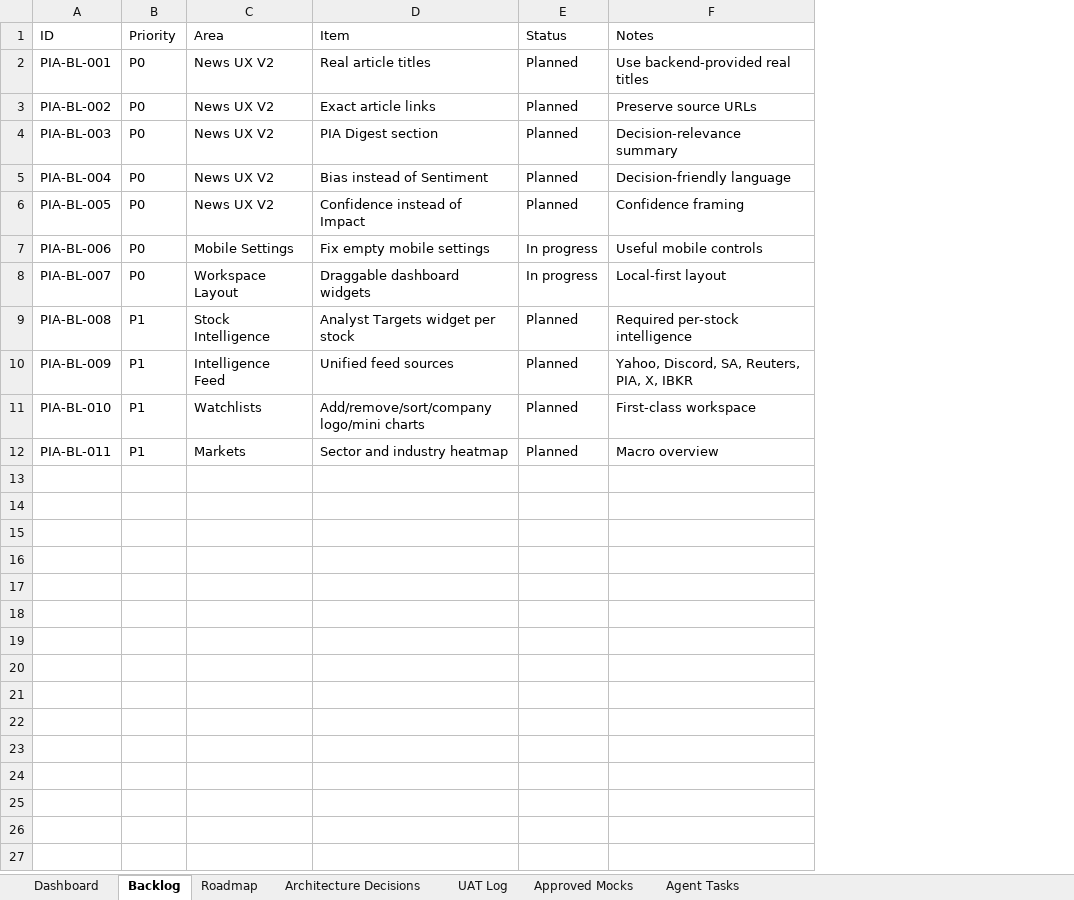
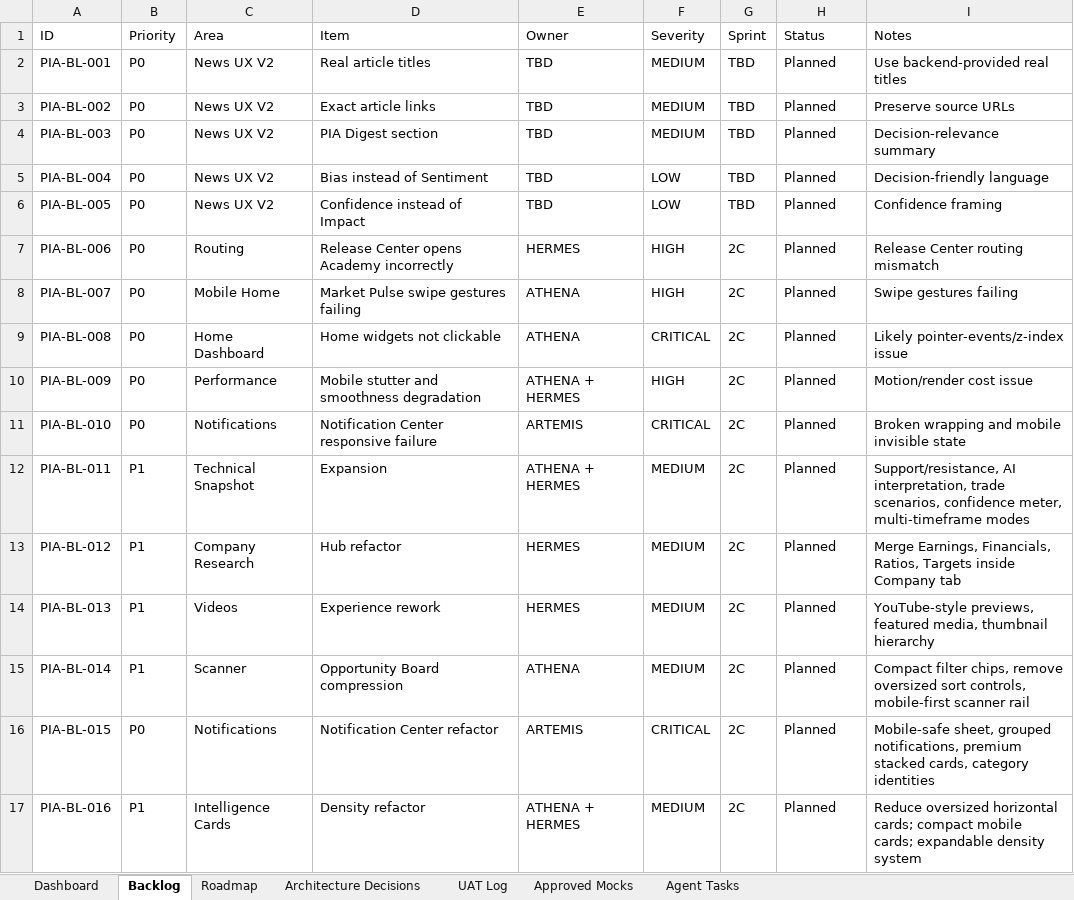
Before and after one commit to parmpr-ai/personal-investment-agent, an Excel workbook: docs/PIA_MASTER_BACKLOG_SOURCE_OF_TRUTH.xlsx, sheet Backlog, drawn as a sheet; values as stored, in another font and other column widths than the file's, no borders; addresses are those after the commit; the diff names each change by its address in the sheet, - before the commit and + after, or states it on an @@ line.

Commit message:
feat: finalize sprint 2B UX direction and governance updates

```diff
--- a/docs/PIA_MASTER_BACKLOG_SOURCE_OF_TRUTH.xlsx (sheet Backlog)
+++ b/docs/PIA_MASTER_BACKLOG_SOURCE_OF_TRUTH.xlsx (sheet Backlog)
+column E (Owner), rows 2-12: TBD | TBD | TBD | TBD | TBD | HERMES | ATHENA | ATHENA | ATHENA + HERMES | ARTEMIS | ATHENA + HERMES
+column F (Severity), rows 2-12: MEDIUM | MEDIUM | MEDIUM | LOW | LOW | HIGH | HIGH | CRITICAL | HIGH | CRITICAL | MEDIUM
+column G (Sprint), rows 2-12: TBD | TBD | TBD | TBD | TBD | 2C | 2C | 2C | 2C | 2C | 2C
-C7 (Area): Mobile Settings
+C7 (Area): Routing
-D7 (Item): Fix empty mobile settings
+D7 (Item): Release Center opens Academy incorrectly
-H7:H8 (Status): In progress
+H7:H8 (Status): Planned
-I7 (Notes): Useful mobile controls
+I7 (Notes): Release Center routing mismatch
-C8 (Area): Workspace Layout
+C8 (Area): Mobile Home
-D8 (Item): Draggable dashboard widgets
+D8 (Item): Market Pulse swipe gestures failing
-I8 (Notes): Local-first layout
+I8 (Notes): Swipe gestures failing
-B9:B11 (Priority): P1
+B9:B11 (Priority): P0
-C9 (Area): Stock Intelligence
+C9 (Area): Home Dashboard
-D9 (Item): Analyst Targets widget per stock
+D9 (Item): Home widgets not clickable
-I9 (Notes): Required per-stock intelligence
+I9 (Notes): Likely pointer-events/z-index issue
-C10 (Area): Intelligence Feed
+C10 (Area): Performance
-D10 (Item): Unified feed sources
+D10 (Item): Mobile stutter and smoothness degradation
-I10 (Notes): Yahoo, Discord, SA, Reuters, PIA, X, IBKR
+I10 (Notes): Motion/render cost issue
-C11 (Area): Watchlists
+C11 (Area): Notifications
-D11 (Item): Add/remove/sort/company logo/mini charts
+D11 (Item): Notification Center responsive failure
-I11 (Notes): First-class workspace
+I11 (Notes): Broken wrapping and mobile invisible state
-C12 (Area): Markets
+C12 (Area): Technical Snapshot
-D12 (Item): Sector and industry heatmap
+D12 (Item): Expansion
-I12 (Notes): Macro overview
+I12 (Notes): Support/resistance, AI interpretation, trade scenarios, confidence meter, multi-timeframe modes
+row 13: PIA-BL-012 | P1 | Company Research | Hub refactor | HERMES | MEDIUM | 2C | Planned | Merge Earnings, Financials, Ratios, Targets inside Company tab
+row 14: PIA-BL-013 | P1 | Videos | Experience rework | HERMES | MEDIUM | 2C | Planned | YouTube-style previews, featured media, thumbnail hierarchy
+row 15: PIA-BL-014 | P1 | Scanner | Opportunity Board compression | ATHENA | MEDIUM | 2C | Planned | Compact filter chips, remove oversized sort controls, mobile-first scanner rail
+row 16: PIA-BL-015 | P0 | Notifications | Notification Center refactor | ARTEMIS | CRITICAL | 2C | Planned | Mobile-safe sheet, grouped notifications, premium stacked cards, category identities
+row 17: PIA-BL-016 | P1 | Intelligence Cards | Density refactor | ATHENA + HERMES | MEDIUM | 2C | Planned | Reduce oversized horizontal cards; compact mobile cards; expandable density system
```
Also changed, not shown: sheet Agent Tasks, sheet UAT Log, sheet Approved Mocks, sheet Architecture Decisions, sheet Roadmap, sheet Dashboard, 1 other file.
